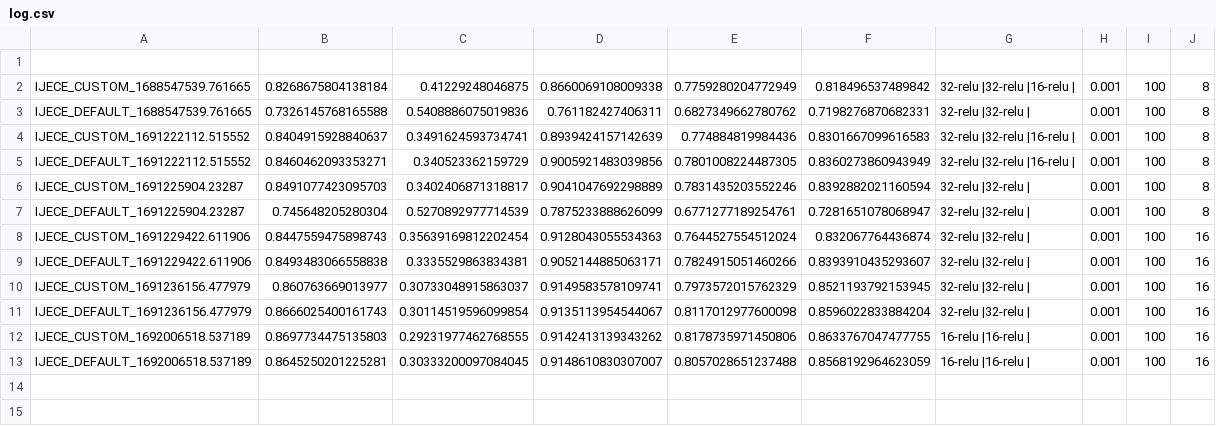
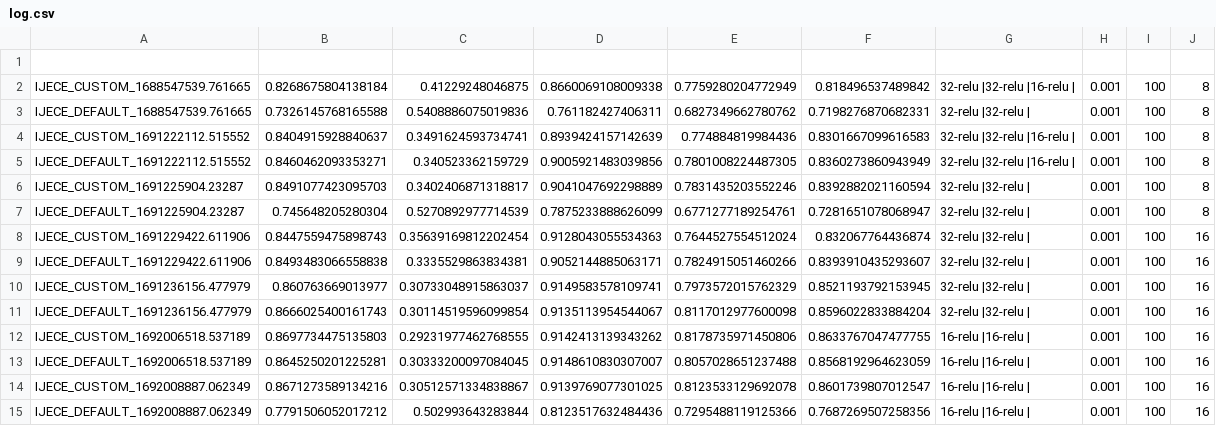
Before and after one commit to alberto-paparella/InstagramFakeAccountDetection, a CSV file: deep/IJECE/checkpoint/log.csv, drawn as a sheet; the diff names each change by its address in the sheet, - before the commit and + after, or states it on an @@ line.

```diff
--- a/deep/IJECE/checkpoint/log.csv
+++ b/deep/IJECE/checkpoint/log.csv
+row 14: IJECE_CUSTOM_1692008887.062349 | 0.8671273589134216 | 0.30512571334838867 | 0.9139769077301025 | 0.8123533129692078 | 0.8601739807012547 | 16-relu |16-relu | | 0.001 | 100 | 16
+row 15: IJECE_DEFAULT_1692008887.062349 | 0.7791506052017212 | 0.502993643283844 | 0.8123517632484436 | 0.7295488119125366 | 0.7687269507258356 | 16-relu |16-relu | | 0.001 | 100 | 16
```
Also changed, not shown: deep/InstaFake/checkpoint/log.csv, deep/combined/checkpoint/log.csv, 14 other files.
